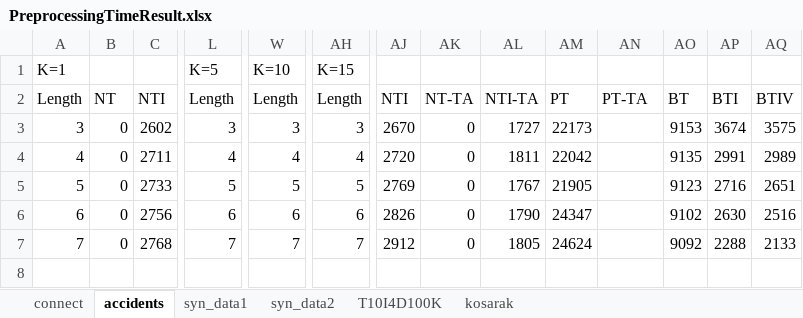
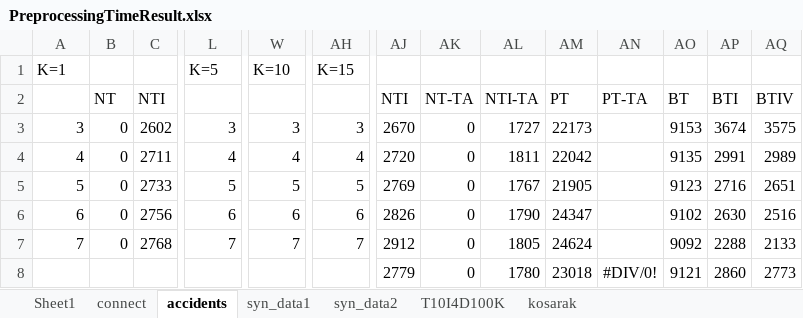
Before and after one commit to duychinhnguyenvn/Mining-Top-K-Co-Occurrence-Items, an Excel workbook: MiningTopKCoOccurrenceItemsConsole/testResults/PreprocessingTimeResult.xlsx, sheet accidents, drawn as a sheet; only a part is shown, gaps mark what is left out; values as stored, in another font and other column widths than the file's, no borders; charts and pictures not drawn; rows hold the shown columns only; the diff names each change by its address in the sheet, - before the commit and + after, or states it on an @@ line.

```diff
--- a/MiningTopKCoOccurrenceItemsConsole/testResults/PreprocessingTimeResult.xlsx (sheet accidents)
+++ b/MiningTopKCoOccurrenceItemsConsole/testResults/PreprocessingTimeResult.xlsx (sheet accidents)
+sheet tab: Sheet1
@@ column A renumbered in row 2 @@
-L2: Length
+L2: (empty)
-W2: Length
+W2: (empty)
-AH2: Length
+AH2: (empty)
+row 8:  |  |  |  |  |  | 2779 | 0 | 1780 | 23018 | #DIV/0! | 9121 | 2860 | 2773
```
Also changed, not shown: sheet connect, sheet syn_data1, charts or pictures, 1 other file.
